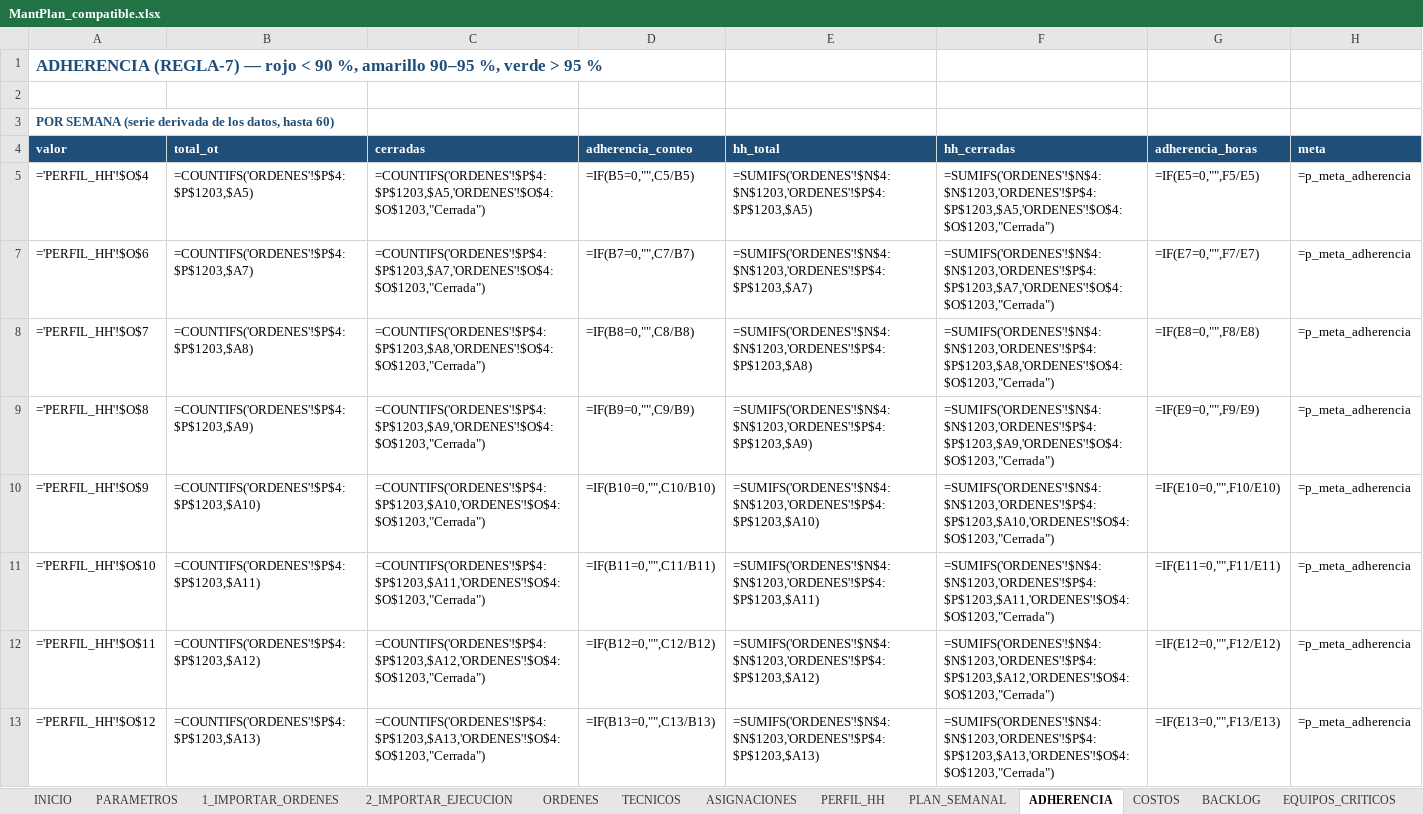
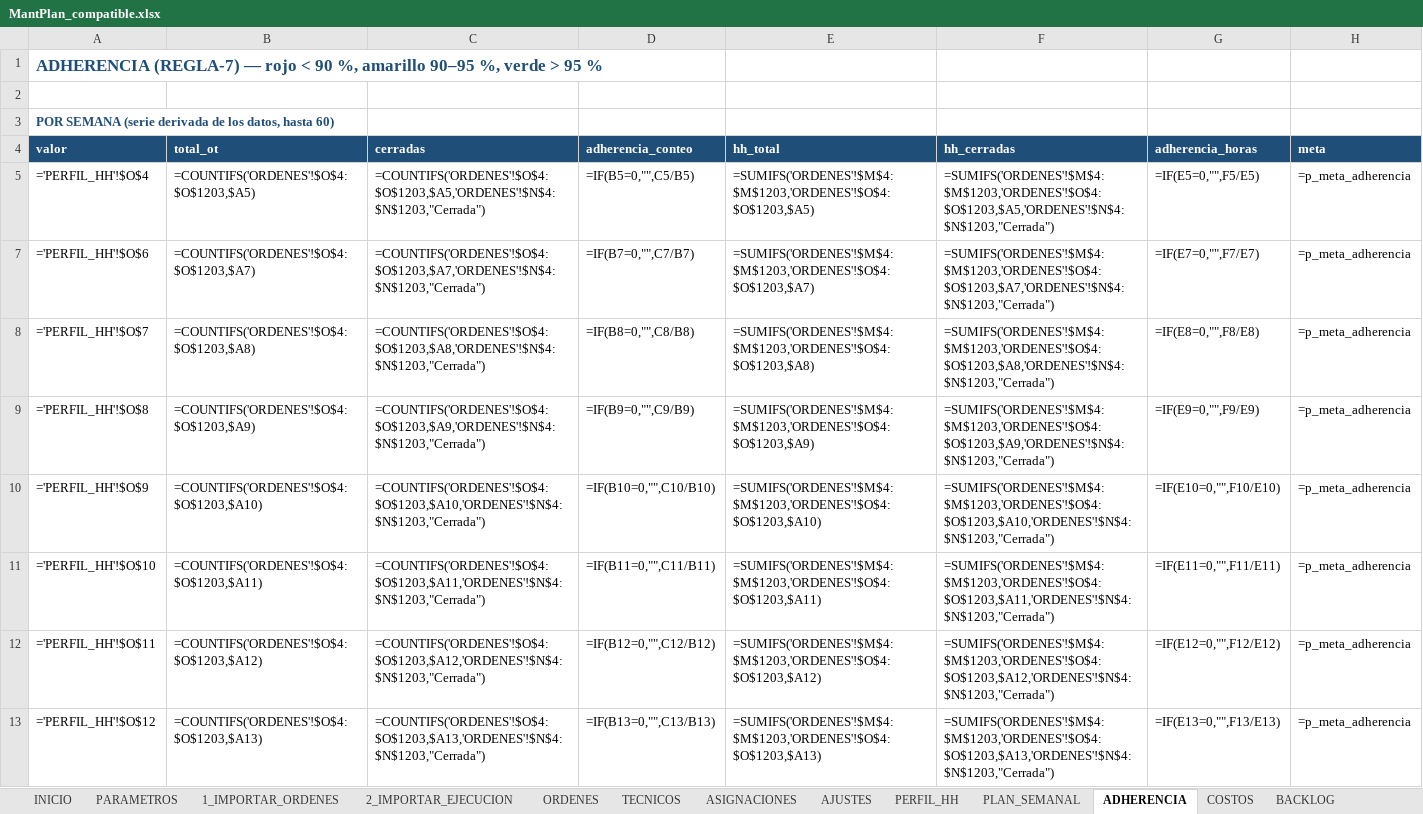
Before and after one commit to Crysthian04/Creacion-de-Notepad, an Excel workbook: mantplan/MantPlan_compatible.xlsx, sheet ADHERENCIA, drawn as a sheet; only a part is shown; values as stored, in another font and other column widths than the file's, no borders; formulas without a stored value are shown as written; charts and pictures and conditional formats not drawn; the diff covers the shown part only; the diff names each change by its address in the sheet, - before the commit and + after, or states it on an @@ line.

```diff
--- a/mantplan/MantPlan_compatible.xlsx (sheet ADHERENCIA)
+++ b/mantplan/MantPlan_compatible.xlsx (sheet ADHERENCIA)
+sheet tab: AJUSTES
-B5: =COUNTIFS('ORDENES'!$P$4:$P$1203,$A5)
+B5: =COUNTIFS('ORDENES'!$O$4:$O$1203,$A5)
-C5: =COUNTIFS('ORDENES'!$P$4:$P$1203,$A5,'ORDENES'!$O$4:$O$1203,"Cerrada")
+C5: =COUNTIFS('ORDENES'!$O$4:$O$1203,$A5,'ORDENES'!$N$4:$N$1203,"Cerrada")
-E5: =SUMIFS('ORDENES'!$N$4:$N$1203,'ORDENES'!$P$4:$P$1203,$A5)
+E5: =SUMIFS('ORDENES'!$M$4:$M$1203,'ORDENES'!$O$4:$O$1203,$A5)
-F5: =SUMIFS('ORDENES'!$N$4:$N$1203,'ORDENES'!$P$4:$P$1203,$A5,'ORDENES'!$O$4:$O$1203,"Cerrada")
+F5: =SUMIFS('ORDENES'!$M$4:$M$1203,'ORDENES'!$O$4:$O$1203,$A5,'ORDENES'!$N$4:$N$1203,"Cerrada")
-B7: =COUNTIFS('ORDENES'!$P$4:$P$1203,$A7)
+B7: =COUNTIFS('ORDENES'!$O$4:$O$1203,$A7)
-C7: =COUNTIFS('ORDENES'!$P$4:$P$1203,$A7,'ORDENES'!$O$4:$O$1203,"Cerrada")
+C7: =COUNTIFS('ORDENES'!$O$4:$O$1203,$A7,'ORDENES'!$N$4:$N$1203,"Cerrada")
-E7: =SUMIFS('ORDENES'!$N$4:$N$1203,'ORDENES'!$P$4:$P$1203,$A7)
+E7: =SUMIFS('ORDENES'!$M$4:$M$1203,'ORDENES'!$O$4:$O$1203,$A7)
-F7: =SUMIFS('ORDENES'!$N$4:$N$1203,'ORDENES'!$P$4:$P$1203,$A7,'ORDENES'!$O$4:$O$1203,"Cerrada")
+F7: =SUMIFS('ORDENES'!$M$4:$M$1203,'ORDENES'!$O$4:$O$1203,$A7,'ORDENES'!$N$4:$N$1203,"Cerrada")
-B8: =COUNTIFS('ORDENES'!$P$4:$P$1203,$A8)
+B8: =COUNTIFS('ORDENES'!$O$4:$O$1203,$A8)
-C8: =COUNTIFS('ORDENES'!$P$4:$P$1203,$A8,'ORDENES'!$O$4:$O$1203,"Cerrada")
+C8: =COUNTIFS('ORDENES'!$O$4:$O$1203,$A8,'ORDENES'!$N$4:$N$1203,"Cerrada")
-E8: =SUMIFS('ORDENES'!$N$4:$N$1203,'ORDENES'!$P$4:$P$1203,$A8)
+E8: =SUMIFS('ORDENES'!$M$4:$M$1203,'ORDENES'!$O$4:$O$1203,$A8)
-F8: =SUMIFS('ORDENES'!$N$4:$N$1203,'ORDENES'!$P$4:$P$1203,$A8,'ORDENES'!$O$4:$O$1203,"Cerrada")
+F8: =SUMIFS('ORDENES'!$M$4:$M$1203,'ORDENES'!$O$4:$O$1203,$A8,'ORDENES'!$N$4:$N$1203,"Cerrada")
-B9: =COUNTIFS('ORDENES'!$P$4:$P$1203,$A9)
+B9: =COUNTIFS('ORDENES'!$O$4:$O$1203,$A9)
-C9: =COUNTIFS('ORDENES'!$P$4:$P$1203,$A9,'ORDENES'!$O$4:$O$1203,"Cerrada")
+C9: =COUNTIFS('ORDENES'!$O$4:$O$1203,$A9,'ORDENES'!$N$4:$N$1203,"Cerrada")
-E9: =SUMIFS('ORDENES'!$N$4:$N$1203,'ORDENES'!$P$4:$P$1203,$A9)
+E9: =SUMIFS('ORDENES'!$M$4:$M$1203,'ORDENES'!$O$4:$O$1203,$A9)
-F9: =SUMIFS('ORDENES'!$N$4:$N$1203,'ORDENES'!$P$4:$P$1203,$A9,'ORDENES'!$O$4:$O$1203,"Cerrada")
+F9: =SUMIFS('ORDENES'!$M$4:$M$1203,'ORDENES'!$O$4:$O$1203,$A9,'ORDENES'!$N$4:$N$1203,"Cerrada")
-B10: =COUNTIFS('ORDENES'!$P$4:$P$1203,$A10)
+B10: =COUNTIFS('ORDENES'!$O$4:$O$1203,$A10)
-C10: =COUNTIFS('ORDENES'!$P$4:$P$1203,$A10,'ORDENES'!$O$4:$O$1203,"Cerrada")
+C10: =COUNTIFS('ORDENES'!$O$4:$O$1203,$A10,'ORDENES'!$N$4:$N$1203,"Cerrada")
-E10: =SUMIFS('ORDENES'!$N$4:$N$1203,'ORDENES'!$P$4:$P$1203,$A10)
+E10: =SUMIFS('ORDENES'!$M$4:$M$1203,'ORDENES'!$O$4:$O$1203,$A10)
-F10: =SUMIFS('ORDENES'!$N$4:$N$1203,'ORDENES'!$P$4:$P$1203,$A10,'ORDENES'!$O$4:$O$1203,"Cerrada")
+F10: =SUMIFS('ORDENES'!$M$4:$M$1203,'ORDENES'!$O$4:$O$1203,$A10,'ORDENES'!$N$4:$N$1203,"Cerrada")
-B11: =COUNTIFS('ORDENES'!$P$4:$P$1203,$A11)
+B11: =COUNTIFS('ORDENES'!$O$4:$O$1203,$A11)
-C11: =COUNTIFS('ORDENES'!$P$4:$P$1203,$A11,'ORDENES'!$O$4:$O$1203,"Cerrada")
+C11: =COUNTIFS('ORDENES'!$O$4:$O$1203,$A11,'ORDENES'!$N$4:$N$1203,"Cerrada")
-E11: =SUMIFS('ORDENES'!$N$4:$N$1203,'ORDENES'!$P$4:$P$1203,$A11)
+E11: =SUMIFS('ORDENES'!$M$4:$M$1203,'ORDENES'!$O$4:$O$1203,$A11)
-F11: =SUMIFS('ORDENES'!$N$4:$N$1203,'ORDENES'!$P$4:$P$1203,$A11,'ORDENES'!$O$4:$O$1203,"Cerrada")
+F11: =SUMIFS('ORDENES'!$M$4:$M$1203,'ORDENES'!$O$4:$O$1203,$A11,'ORDENES'!$N$4:$N$1203,"Cerrada")
-B12: =COUNTIFS('ORDENES'!$P$4:$P$1203,$A12)
+B12: =COUNTIFS('ORDENES'!$O$4:$O$1203,$A12)
-C12: =COUNTIFS('ORDENES'!$P$4:$P$1203,$A12,'ORDENES'!$O$4:$O$1203,"Cerrada")
+C12: =COUNTIFS('ORDENES'!$O$4:$O$1203,$A12,'ORDENES'!$N$4:$N$1203,"Cerrada")
-E12: =SUMIFS('ORDENES'!$N$4:$N$1203,'ORDENES'!$P$4:$P$1203,$A12)
+E12: =SUMIFS('ORDENES'!$M$4:$M$1203,'ORDENES'!$O$4:$O$1203,$A12)
-F12: =SUMIFS('ORDENES'!$N$4:$N$1203,'ORDENES'!$P$4:$P$1203,$A12,'ORDENES'!$O$4:$O$1203,"Cerrada")
+F12: =SUMIFS('ORDENES'!$M$4:$M$1203,'ORDENES'!$O$4:$O$1203,$A12,'ORDENES'!$N$4:$N$1203,"Cerrada")
-B13: =COUNTIFS('ORDENES'!$P$4:$P$1203,$A13)
+B13: =COUNTIFS('ORDENES'!$O$4:$O$1203,$A13)
-C13: =COUNTIFS('ORDENES'!$P$4:$P$1203,$A13,'ORDENES'!$O$4:$O$1203,"Cerrada")
+C13: =COUNTIFS('ORDENES'!$O$4:$O$1203,$A13,'ORDENES'!$N$4:$N$1203,"Cerrada")
-E13: =SUMIFS('ORDENES'!$N$4:$N$1203,'ORDENES'!$P$4:$P$1203,$A13)
+E13: =SUMIFS('ORDENES'!$M$4:$M$1203,'ORDENES'!$O$4:$O$1203,$A13)
-F13: =SUMIFS('ORDENES'!$N$4:$N$1203,'ORDENES'!$P$4:$P$1203,$A13,'ORDENES'!$O$4:$O$1203,"Cerrada")
+F13: =SUMIFS('ORDENES'!$M$4:$M$1203,'ORDENES'!$O$4:$O$1203,$A13,'ORDENES'!$N$4:$N$1203,"Cerrada")
```
Also changed, not shown: 172 edited cells elsewhere in this sheet, sheet ORDENES, sheet PLAN_SEMANAL, sheet EXPORTAR, sheet PERFIL_HH, sheet EQUIPOS_CRITICOS, sheet COSTOS, 5 more sheets, hidden cells, mantplan/MantPlan.xlsx, 3 other files.
